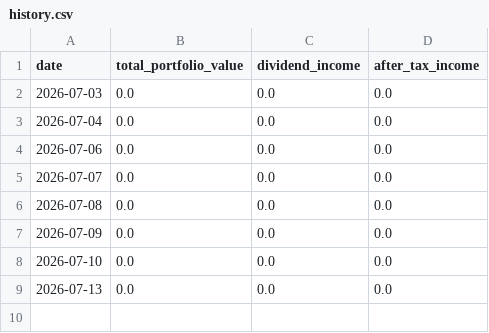
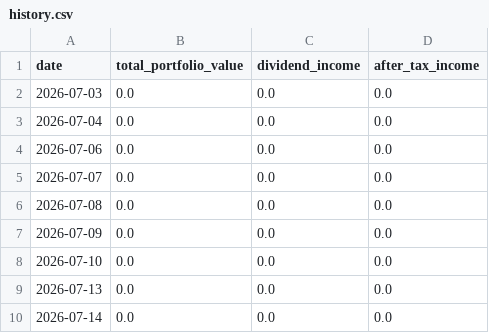
Before and after one commit to BigMachaAI/vip-wealth-dashboard, a CSV file: data/history.csv, drawn as a sheet; the diff names each change by its address in the sheet, - before the commit and + after, or states it on an @@ line.

Commit message:
Daily portfolio snapshot

```diff
--- a/data/history.csv
+++ b/data/history.csv
+row 10: 2026-07-14 | 0.0 | 0.0 | 0.0
```
